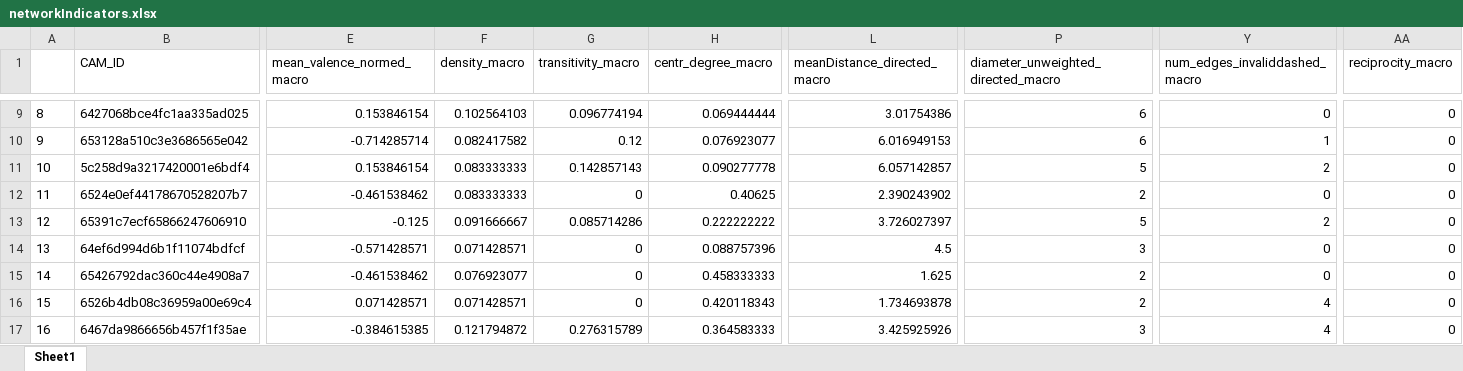
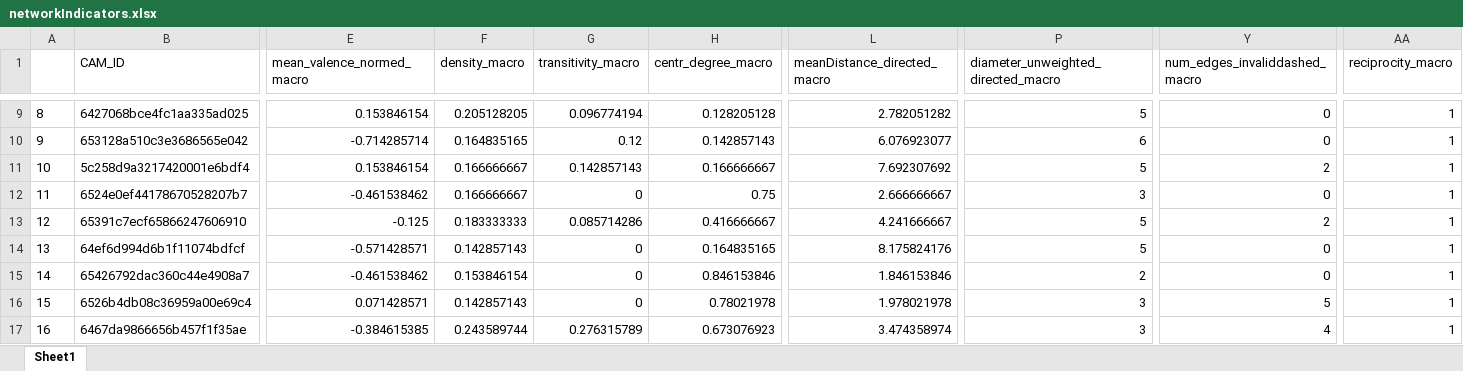
Before and after one commit to ChrisBecht/CAMspiracy_Analyses, an Excel workbook: t12_segCAMs/outputs/networkIndicators.xlsx, sheet Sheet1, drawn as a sheet; only a part is shown, gaps mark what is left out; values as stored, in another font and other column widths than the file's, no borders; the diff covers the shown part only; the diff names each change by its address in the sheet, - before the commit and + after, or states it on an @@ line.

```diff
--- a/t12_segCAMs/outputs/networkIndicators.xlsx (sheet Sheet1)
+++ b/t12_segCAMs/outputs/networkIndicators.xlsx (sheet Sheet1)
-F9 (density_macro): 0.102564103
+F9 (density_macro): 0.205128205
-H9 (centr_degree_macro): 0.069444444
+H9 (centr_degree_macro): 0.128205128
-L9 (meanDistance_directed_macro): 3.01754386
+L9 (meanDistance_directed_macro): 2.782051282
-P9: 6
+P9: 5
-AA9:AA17 (reciprocity_macro): 0
+AA9:AA17 (reciprocity_macro): 1
-F10 (density_macro): 0.082417582
+F10 (density_macro): 0.164835165
-H10 (centr_degree_macro): 0.076923077
+H10 (centr_degree_macro): 0.142857143
-L10 (meanDistance_directed_macro): 6.016949153
+L10 (meanDistance_directed_macro): 6.076923077
-Y10 (num_edges_invaliddashed_macro): 1
+Y10 (num_edges_invaliddashed_macro): 0
-F11:F12 (density_macro): 0.083333333
+F11:F12 (density_macro): 0.166666667
-H11 (centr_degree_macro): 0.090277778
+H11 (centr_degree_macro): 0.166666667
-L11 (meanDistance_directed_macro): 6.057142857
+L11 (meanDistance_directed_macro): 7.692307692
-H12 (centr_degree_macro): 0.40625
+H12 (centr_degree_macro): 0.75
-L12 (meanDistance_directed_macro): 2.390243902
+L12 (meanDistance_directed_macro): 2.666666667
-P12: 2
+P12: 3
-F13 (density_macro): 0.091666667
+F13 (density_macro): 0.183333333
-H13 (centr_degree_macro): 0.222222222
+H13 (centr_degree_macro): 0.416666667
-L13 (meanDistance_directed_macro): 3.726027397
+L13 (meanDistance_directed_macro): 4.241666667
-F14 (density_macro): 0.071428571
+F14 (density_macro): 0.142857143
-H14 (centr_degree_macro): 0.088757396
+H14 (centr_degree_macro): 0.164835165
-L14 (meanDistance_directed_macro): 4.5
+L14 (meanDistance_directed_macro): 8.175824176
-P14: 3
+P14: 5
-F15 (density_macro): 0.076923077
+F15 (density_macro): 0.153846154
-H15 (centr_degree_macro): 0.458333333
+H15 (centr_degree_macro): 0.846153846
-L15 (meanDistance_directed_macro): 1.625
+L15 (meanDistance_directed_macro): 1.846153846
-F16 (density_macro): 0.071428571
+F16 (density_macro): 0.142857143
-H16 (centr_degree_macro): 0.420118343
+H16 (centr_degree_macro): 0.78021978
-L16 (meanDistance_directed_macro): 1.734693878
+L16 (meanDistance_directed_macro): 1.978021978
-P16: 2
+P16: 3
-Y16 (num_edges_invaliddashed_macro): 4
+Y16 (num_edges_invaliddashed_macro): 5
-F17 (density_macro): 0.121794872
+F17 (density_macro): 0.243589744
-H17 (centr_degree_macro): 0.364583333
+H17 (centr_degree_macro): 0.673076923
-L17 (meanDistance_directed_macro): 3.425925926
+L17 (meanDistance_directed_macro): 3.474358974
```
Also changed, not shown: 554 edited cells elsewhere in this sheet, t12_segCAMs/outputs/CAMwordlist.xlsx, t12_segCAMs/outputs/t12_questionnaireCAMs.xlsx, 33 other files.
